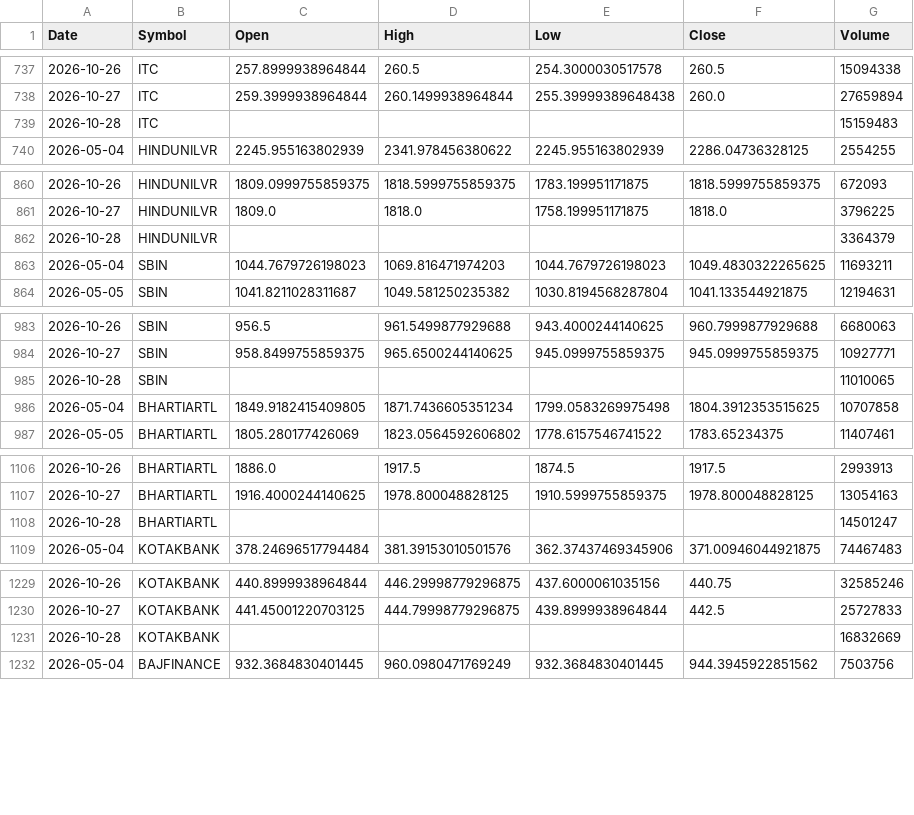
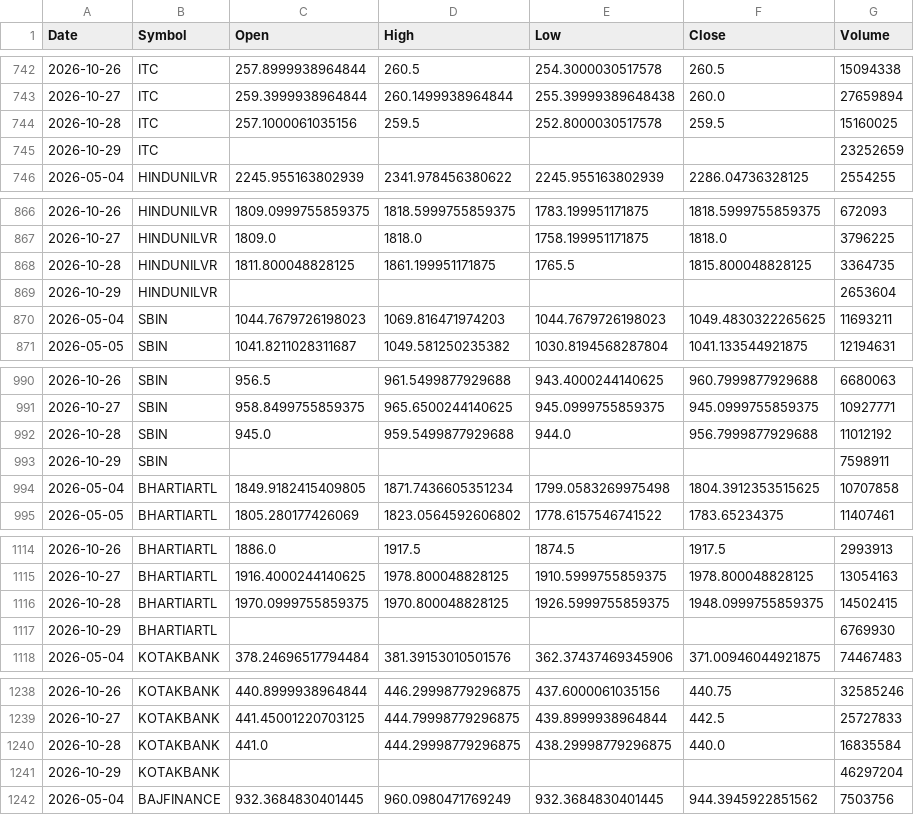
Before and after one commit to aryaRaut/sentiment-correlation-analyzer, a CSV file: data/raw/raw_prices.csv, drawn as a sheet; only a part is shown, gaps mark what is left out; the diff covers the shown part only.

```diff
--- a/data/raw/raw_prices.csv
+++ b/data/raw/raw_prices.csv
@@ -738,3 +743,4 @@ Date,Symbol,Open,High,Low,Close,Volume
 2026-10-27,ITC,259.3999938964844,260.1499938964844,255.39999389648438,260.0,27659894
-2026-10-28,ITC,,,,,15159483
+2026-10-28,ITC,257.1000061035156,259.5,252.8000030517578,259.5,15160025
+2026-10-29,ITC,,,,,23252659
 2026-05-04,HINDUNILVR,2245.955163802939,2341.978456380622,2245.955163802939,2286.04736328125,2554255
@@ -861,3 +867,4 @@ Date,Symbol,Open,High,Low,Close,Volume
 2026-10-27,HINDUNILVR,1809.0,1818.0,1758.199951171875,1818.0,3796225
-2026-10-28,HINDUNILVR,,,,,3364379
+2026-10-28,HINDUNILVR,1811.800048828125,1861.199951171875,1765.5,1815.800048828125,3364735
+2026-10-29,HINDUNILVR,,,,,2653604
 2026-05-04,SBIN,1044.7679726198023,1069.816471974203,1044.7679726198023,1049.4830322265625,11693211
@@ -984,3 +991,4 @@ Date,Symbol,Open,High,Low,Close,Volume
 2026-10-27,SBIN,958.8499755859375,965.6500244140625,945.0999755859375,945.0999755859375,10927771
-2026-10-28,SBIN,,,,,11010065
+2026-10-28,SBIN,945.0,959.5499877929688,944.0,956.7999877929688,11012192
+2026-10-29,SBIN,,,,,7598911
 2026-05-04,BHARTIARTL,1849.9182415409805,1871.7436605351234,1799.0583269975498,1804.3912353515625,10707858
@@ -1107,3 +1115,4 @@ Date,Symbol,Open,High,Low,Close,Volume
 2026-10-27,BHARTIARTL,1916.4000244140625,1978.800048828125,1910.5999755859375,1978.800048828125,13054163
-2026-10-28,BHARTIARTL,,,,,14501247
+2026-10-28,BHARTIARTL,1970.0999755859375,1970.800048828125,1926.5999755859375,1948.0999755859375,14502415
+2026-10-29,BHARTIARTL,,,,,6769930
 2026-05-04,KOTAKBANK,378.24696517794484,381.39153010501576,362.37437469345906,371.00946044921875,74467483
@@ -1230,3 +1239,4 @@ Date,Symbol,Open,High,Low,Close,Volume
 2026-10-27,KOTAKBANK,441.45001220703125,444.79998779296875,439.8999938964844,442.5,25727833
-2026-10-28,KOTAKBANK,,,,,16832669
+2026-10-28,KOTAKBANK,441.0,444.29998779296875,438.29998779296875,440.0,16835584
+2026-10-29,KOTAKBANK,,,,,46297204
 2026-05-04,BAJFINANCE,932.3684830401445,960.0980471769249,932.3684830401445,944.3945922851562,7503756
```
Also changed, not shown: 16 added rows and 32 edited cells elsewhere in this file, 2 other files.
